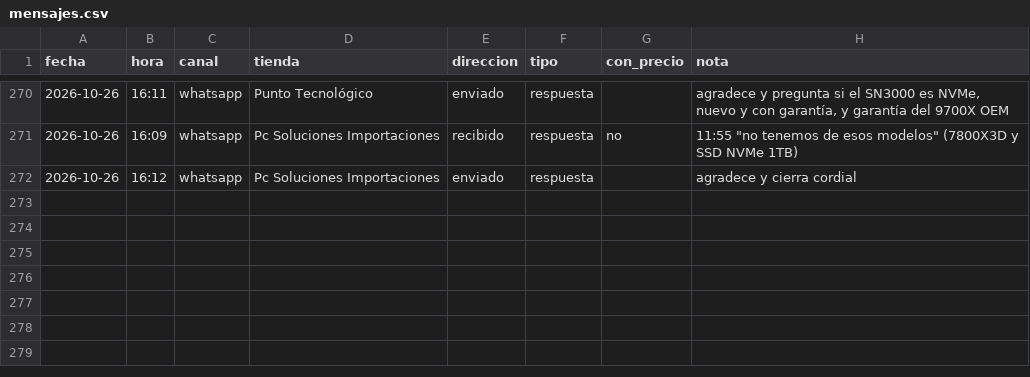
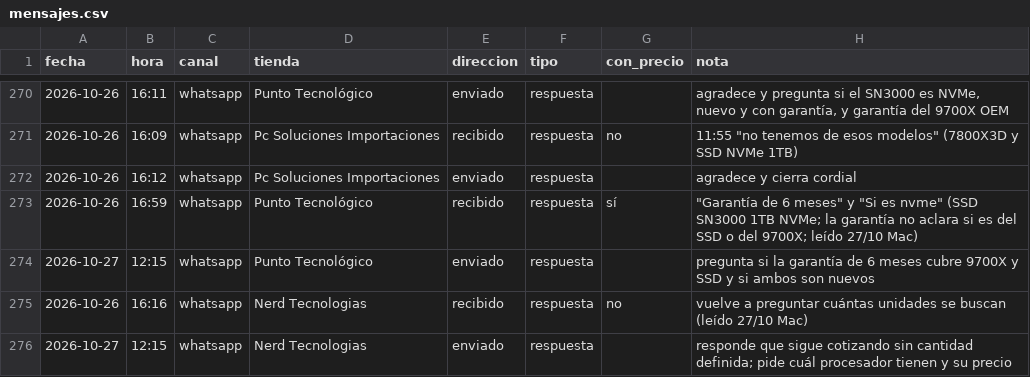
Before and after one commit to Santi491/Claude-, a CSV file: mensajes.csv, drawn as a sheet; only a part is shown, gaps mark what is left out; the diff names each change by its address in the sheet, - before the commit and + after, or states it on an @@ line.

```diff
--- a/mensajes.csv
+++ b/mensajes.csv
+row 273: 2026-10-26 | 16:59 | whatsapp | Punto Tecnológico | recibido | respuesta | sí | "Garantía de 6 meses" y "Si es nvme" (SSD SN3000 1TB NVMe; la garantía no aclara si es del SSD o del 9700X; leído 27/10 Mac)
+row 274: 2026-10-27 | 12:15 | whatsapp | Punto Tecnológico | enviado | respuesta |  | pregunta si la garantía de 6 meses cubre 9700X y SSD y si ambos son nuevos
+row 275: 2026-10-26 | 16:16 | whatsapp | Nerd Tecnologias | recibido | respuesta | no | vuelve a preguntar cuántas unidades se buscan (leído 27/10 Mac)
+row 276: 2026-10-27 | 12:15 | whatsapp | Nerd Tecnologias | enviado | respuesta |  | responde que sigue cotizando sin cantidad definida; pide cuál procesador tienen y su precio
```
Also changed, not shown: actividad.csv, chat.csv, 3 other files.
